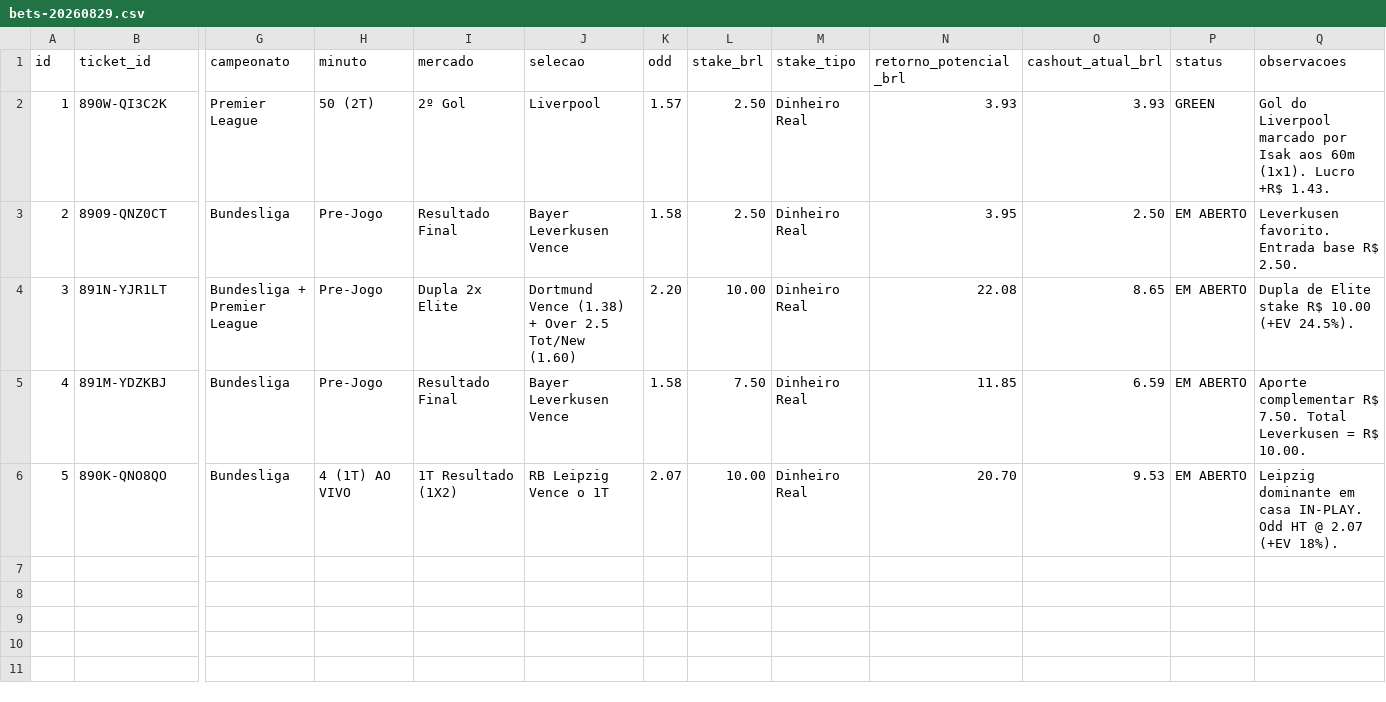
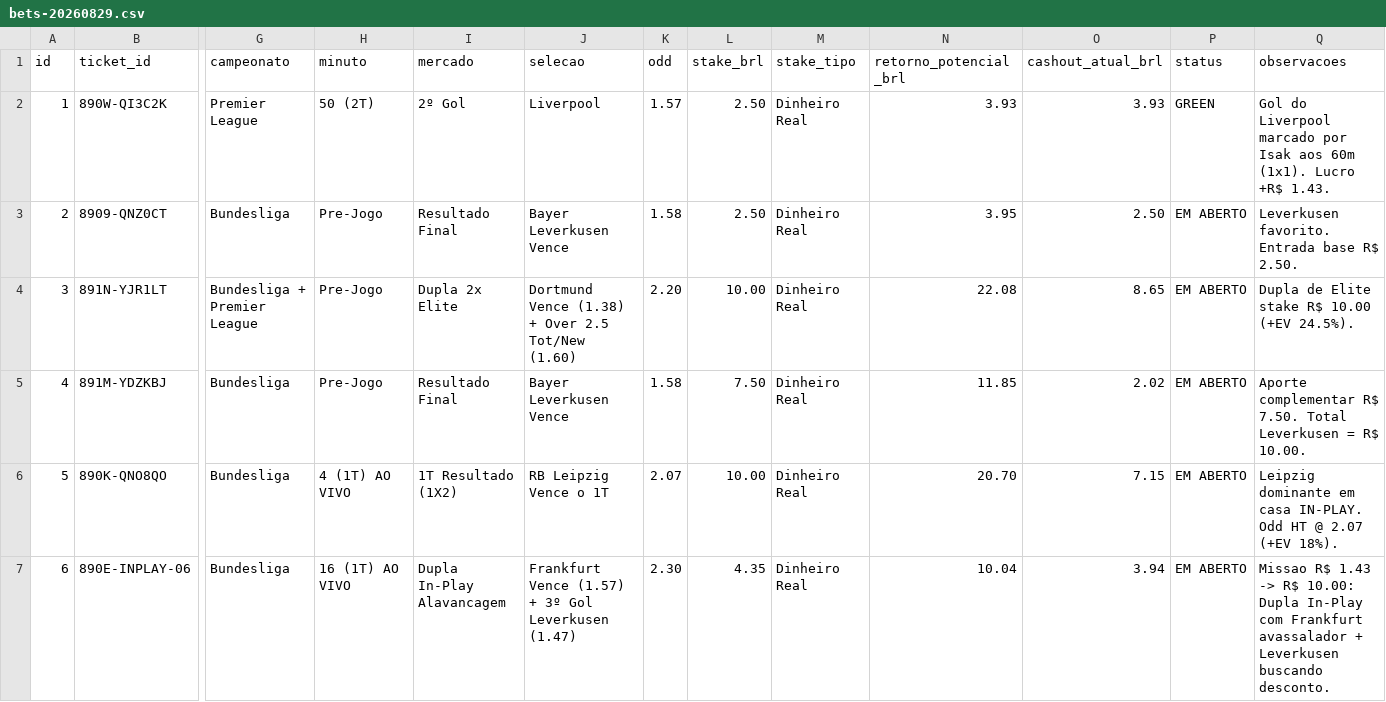
Before and after one commit to cspgabriel/superbet-robo-gestao-banca, a CSV file: data/bets-20260829.csv, drawn as a sheet; only a part is shown, gaps mark what is left out; rows hold the shown columns only; the diff names each change by its address in the sheet, - before the commit and + after, or states it on an @@ line.

Commit message:
feat: Ticket #06 In-Play Mission (R$ 4.35 @ 2.30 -> R$ 10.04) Frankfurt + 3rd Goal Leverkusen

```diff
--- a/data/bets-20260829.csv
+++ b/data/bets-20260829.csv
-O5 (cashout_atual_brl): 6.59
+O5 (cashout_atual_brl): 2.02
-O6 (cashout_atual_brl): 9.53
+O6 (cashout_atual_brl): 7.15
+row 7: 6 | 890E-INPLAY-06 | Bundesliga | 16 (1T) AO VIVO | Dupla In-Play Alavancagem | Frankfurt Vence (1.57) + 3º Gol Leverkusen (1.47) | 2.30 | 4.35 | Dinheiro Real | 10.04 | 3.94 | EM ABERTO | Missao R$ 1.43 -> R$ 10.00: Dupla In-Play com Frankfurt avassalador + Leverkusen buscando desconto.
```
Also changed, not shown: 1 other file.
